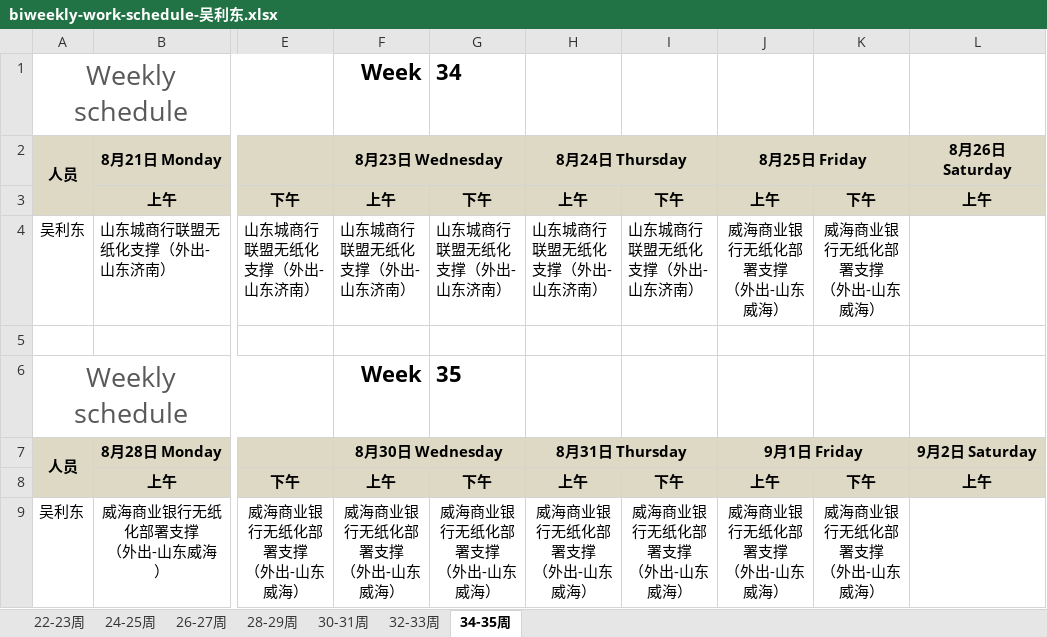
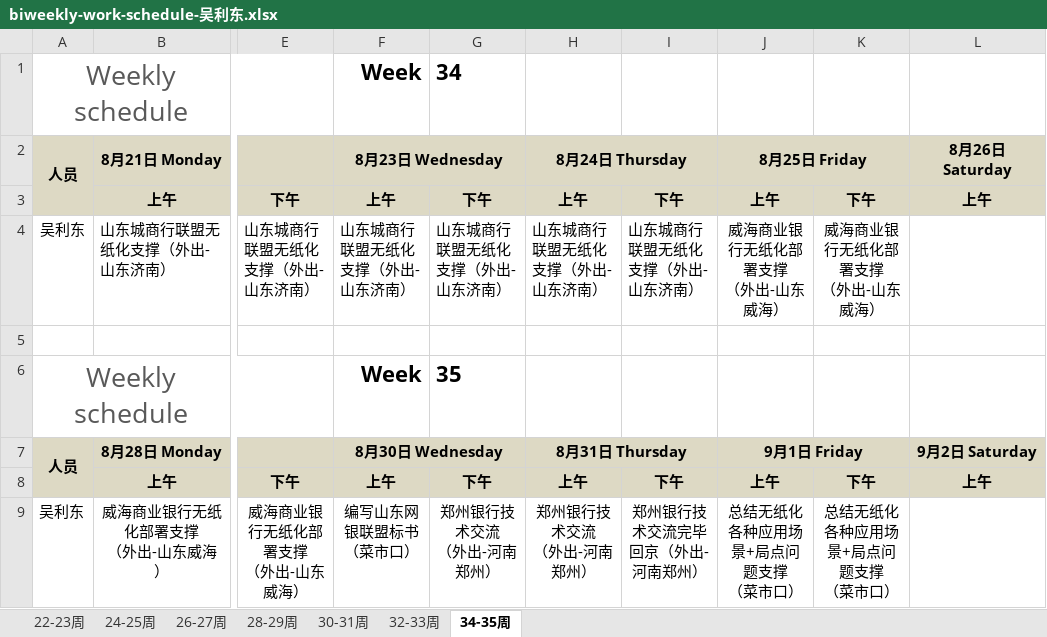
Before and after one commit to hongricfca/Project-Process-library, an Excel workbook: Weekly Schedule/biweekly-work-schedule-吴利东.xlsx, sheet 34-35周, drawn as a sheet; only a part is shown, gaps mark what is left out; values as stored, in another font and other column widths than the file's, no borders; ↵ is a line break in a cell; the diff names each change by its address in the sheet, - before the commit and + after, or states it on an @@ line.

Commit message:
更新本周工作日志

```diff
--- a/Weekly Schedule/biweekly-work-schedule-吴利东.xlsx (sheet 34-35周)
+++ b/Weekly Schedule/biweekly-work-schedule-吴利东.xlsx (sheet 34-35周)
-F9 (8月23日 Wednesday): 威海商业银行无纸化部署支撑 ↵ （外出-山东威海）
+F9 (8月23日 Wednesday): 编写山东网银联盟标书 ↵ （菜市口）
-G9: 威海商业银行无纸化部署支撑 ↵ （外出-山东威海）
+G9: 郑州银行技术交流 ↵ （外出-河南郑州）
-H9 (8月24日 Thursday): 威海商业银行无纸化部署支撑 ↵ （外出-山东威海）
+H9 (8月24日 Thursday): 郑州银行技术交流 ↵ （外出-河南郑州）
-I9: 威海商业银行无纸化部署支撑 ↵ （外出-山东威海）
+I9: 郑州银行技术交流完毕回京（外出-河南郑州）
-J9 (8月25日 Friday): 威海商业银行无纸化部署支撑 ↵ （外出-山东威海）
+J9 (8月25日 Friday): 总结无纸化各种应用场景+局点问题支撑 ↵ （菜市口）
-K9: 威海商业银行无纸化部署支撑 ↵ （外出-山东威海）
+K9: 总结无纸化各种应用场景+局点问题支撑 ↵ （菜市口）
```
